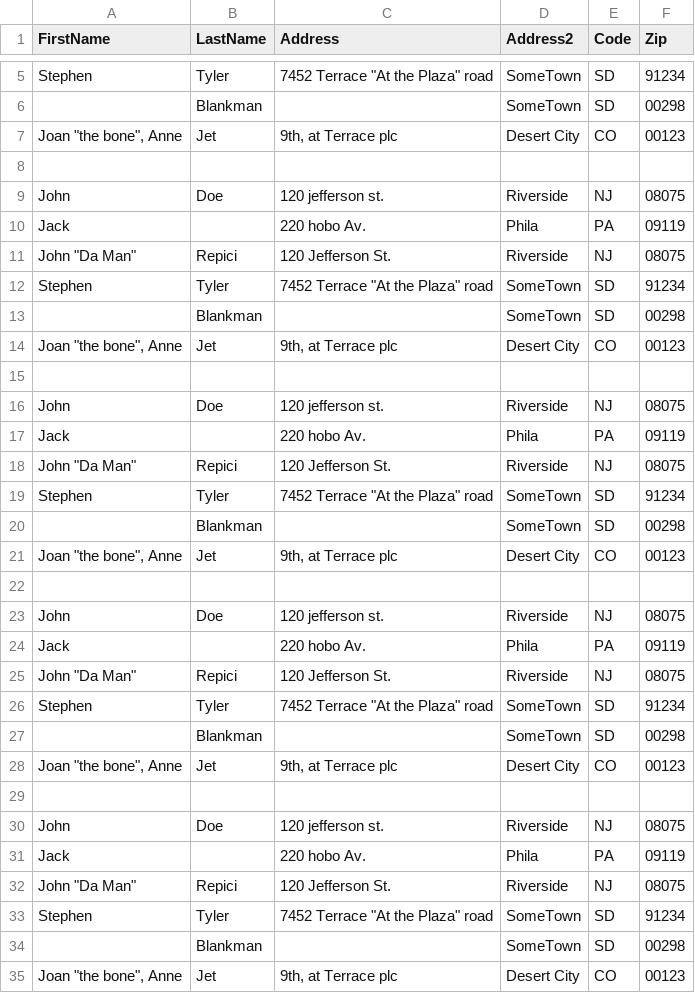
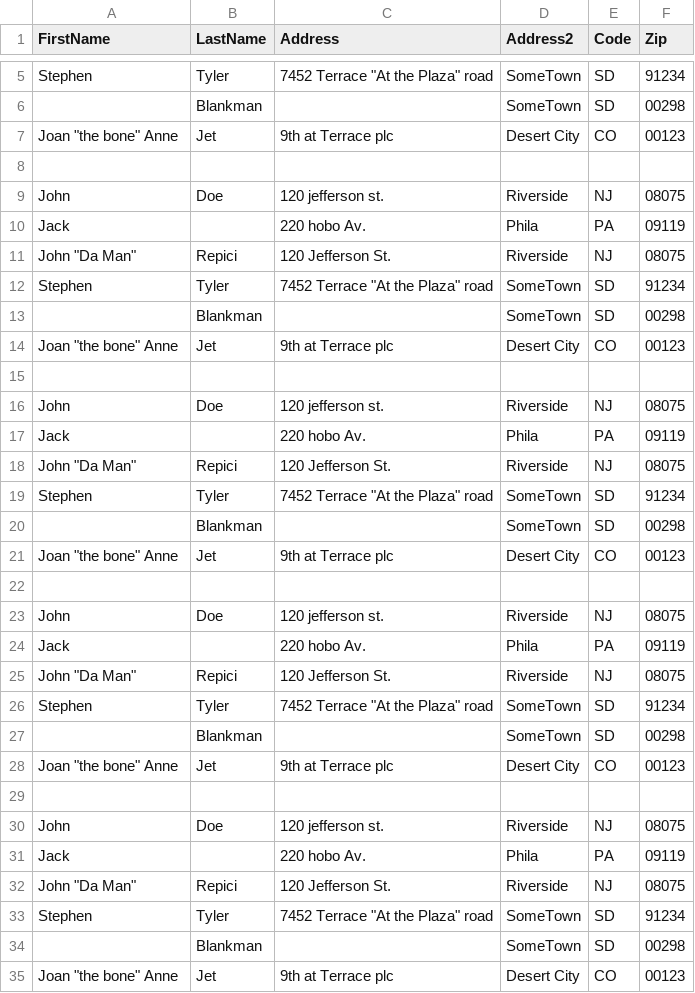
Before and after one commit to TsvetomirPenchev/NodeJS, a CSV file: addresses.csv, drawn as a sheet; only a part is shown, gaps mark what is left out.

Commit message:
remove commas

```diff
--- a/addresses.csv
+++ b/addresses.csv
@@ -6,3 +6,3 @@ Stephen,Tyler,"7452 Terrace ""At the Plaza"" road",SomeTown,SD,91234
 ,Blankman,,SomeTown,SD,00298
-"Joan ""the bone"", Anne",Jet,"9th, at Terrace plc",Desert City,CO,00123
+"Joan ""the bone"" Anne",Jet,"9th at Terrace plc",Desert City,CO,00123
 
@@ -13,3 +13,3 @@ Stephen,Tyler,"7452 Terrace ""At the Plaza"" road",SomeTown,SD,91234
 ,Blankman,,SomeTown,SD,00298
-"Joan ""the bone"", Anne",Jet,"9th, at Terrace plc",Desert City,CO,00123
+"Joan ""the bone"" Anne",Jet,"9th at Terrace plc",Desert City,CO,00123
 
@@ -20,3 +20,3 @@ Stephen,Tyler,"7452 Terrace ""At the Plaza"" road",SomeTown,SD,91234
 ,Blankman,,SomeTown,SD,00298
-"Joan ""the bone"", Anne",Jet,"9th, at Terrace plc",Desert City,CO,00123
+"Joan ""the bone"" Anne",Jet,"9th at Terrace plc",Desert City,CO,00123
 
@@ -27,3 +27,3 @@ Stephen,Tyler,"7452 Terrace ""At the Plaza"" road",SomeTown,SD,91234
 ,Blankman,,SomeTown,SD,00298
-"Joan ""the bone"", Anne",Jet,"9th, at Terrace plc",Desert City,CO,00123
+"Joan ""the bone"" Anne",Jet,"9th at Terrace plc",Desert City,CO,00123
 
@@ -34,2 +34,2 @@ Stephen,Tyler,"7452 Terrace ""At the Plaza"" road",SomeTown,SD,91234
 ,Blankman,,SomeTown,SD,00298
-"Joan ""the bone"", Anne",Jet,"9th, at Terrace plc",Desert City,CO,00123
+"Joan ""the bone"" Anne",Jet,"9th at Terrace plc",Desert City,CO,00123
```
